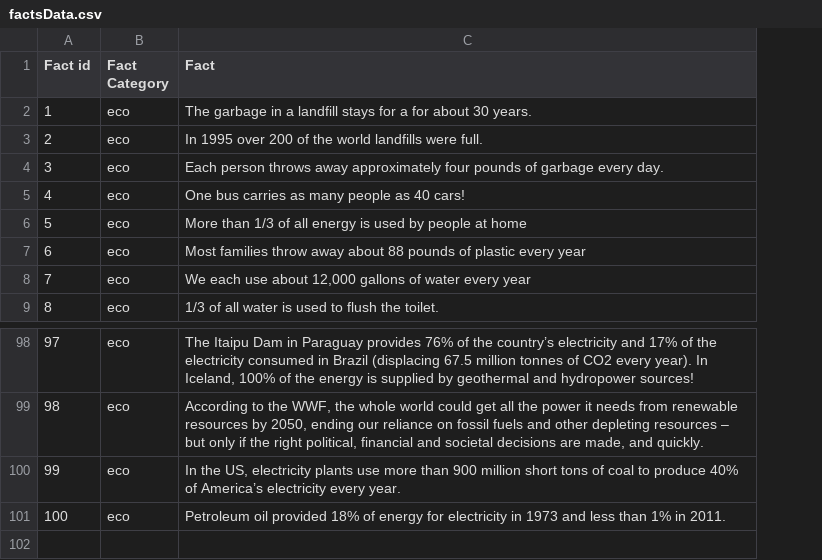
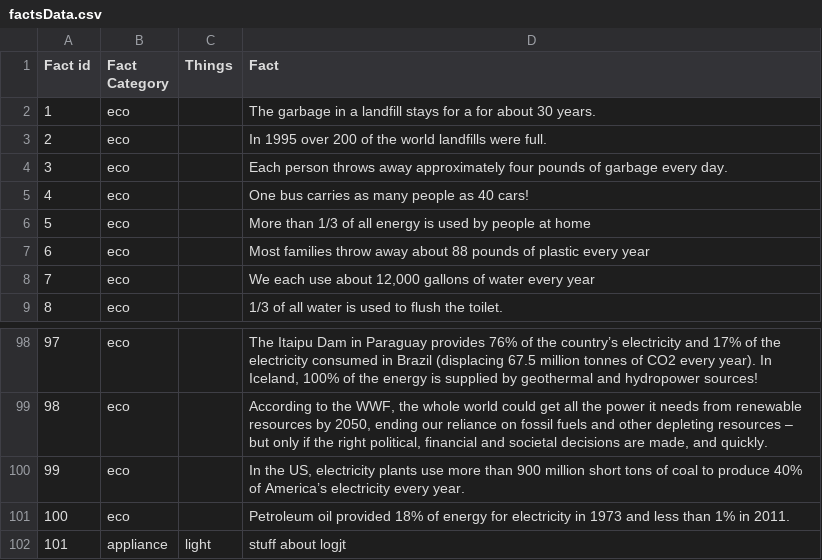
Before and after one commit to AwaleSagar/F21CA_SmartHome, a CSV file: SmartHome_Interface/Data_Files/factsData.csv, drawn as a sheet; only a part is shown, gaps mark what is left out; the diff names each change by its address in the sheet, - before the commit and + after, or states it on an @@ line.

Commit message:
add stuff

```diff
--- a/SmartHome_Interface/Data_Files/factsData.csv
+++ b/SmartHome_Interface/Data_Files/factsData.csv
+column C (Things), empty
+row 102: 101 | appliance | light | stuff about logjt
```
